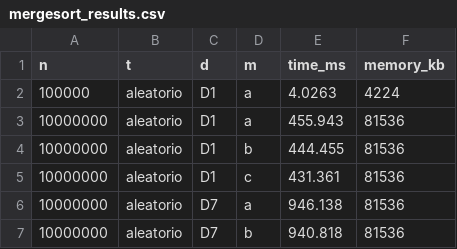
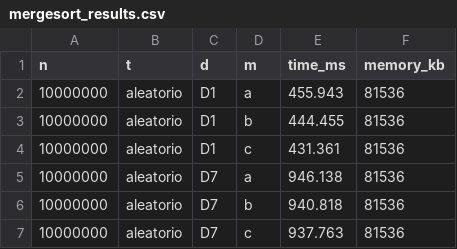
Before and after one commit to isissvh/T1_AlgoritmosYComplejidad, a CSV file: code/sorting/data/measurements/mergesort_results.csv, drawn as a sheet; only a part is shown; the shorter side is filled out with more unchanged rows; the diff names each change by its address in the sheet, - before the commit and + after, or states it on an @@ line.

```diff
--- a/code/sorting/data/measurements/mergesort_results.csv
+++ b/code/sorting/data/measurements/mergesort_results.csv
-row 2: 100000 | aleatorio | D1 | a | 4.0263 | 4224
```
Also changed, not shown: code/matrix_multiplication/data/measurements/naive_results_rssdelta.csv, code/matrix_multiplication/data/measurements/strassen_results_rssdelta.csv, 18 other files.
